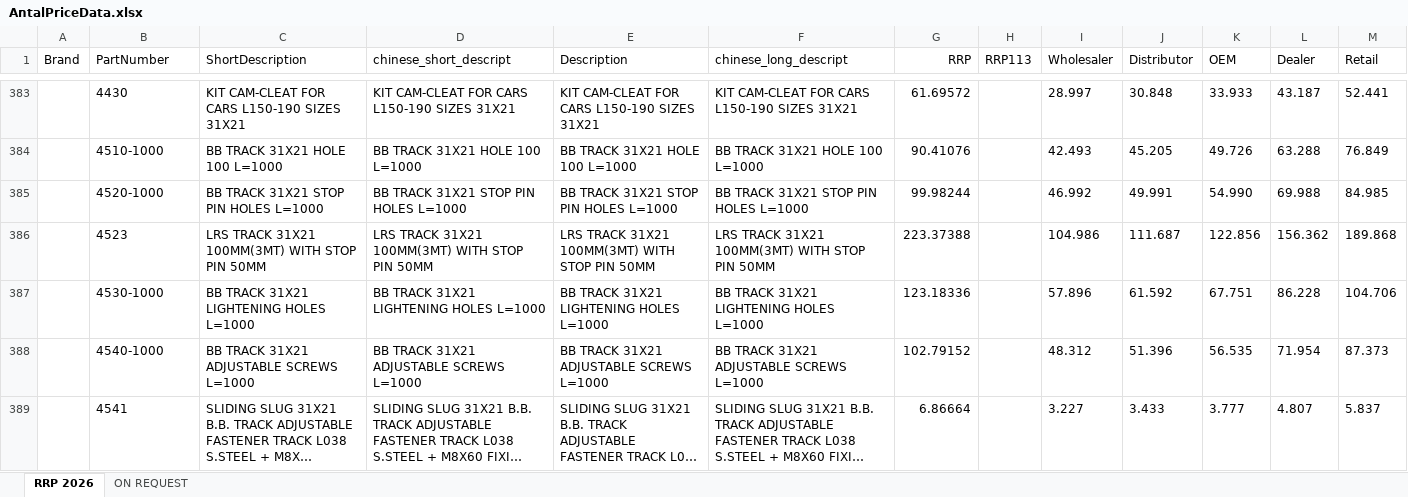
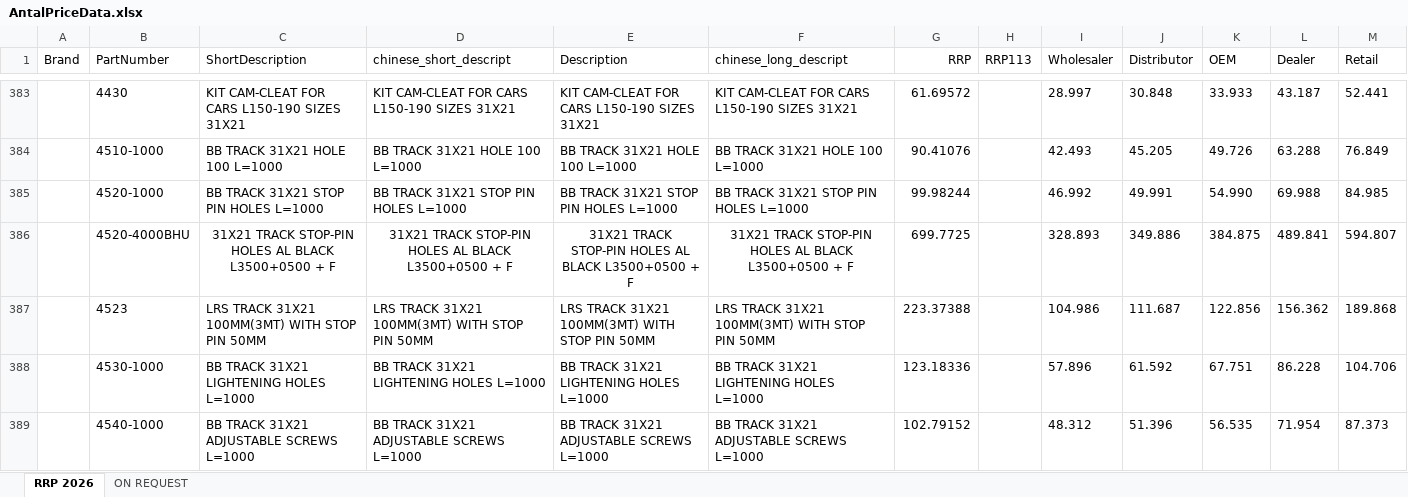
Before and after one commit to rodportman/wps-price-system, an Excel workbook: public/AntalPriceData.xlsx, sheet RRP 2026, drawn as a sheet; only a part is shown, gaps mark what is left out; the shorter side is filled out with more unchanged rows; long unchanged cells end in …; values as stored, in another font and other column widths than the file's, no borders; the diff names each change by its address in the sheet, - before the commit and + after, or states it on an @@ line.

```diff
--- a/public/AntalPriceData.xlsx (sheet RRP 2026)
+++ b/public/AntalPriceData.xlsx (sheet RRP 2026)
+row 386:  | 4520-4000BHU | 31X21 TRACK STOP-PIN HOLES AL BLACK L3500+0500 + F | 31X21 TRACK STOP-PIN HOLES AL BLACK L3500+0500 + F | 31X21 TRACK STOP-PIN HOLES AL BLACK L3500+0500 + F | 31X21 TRACK STOP-PIN HOLES AL BLACK L3500+0500 + F | 699.7725 |  | 328.893 | 349.886 | 384.875 | 489.841 | 594.807
```
Also changed, not shown: 11 other files.
